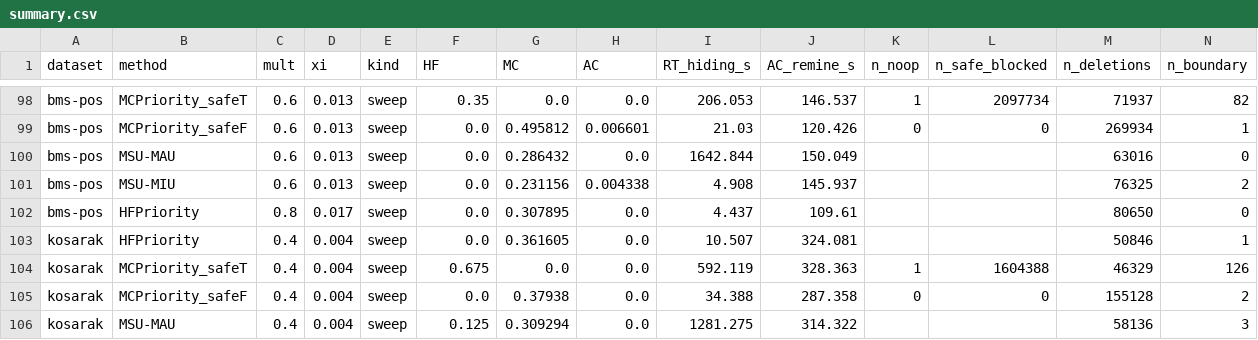
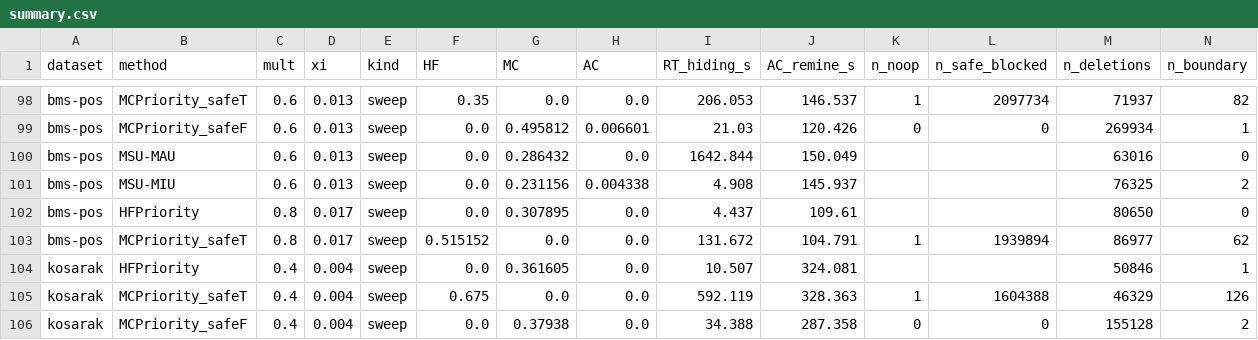
Before and after one commit to TrungDuong83/FWI_hiding_system, a CSV file: results/summary.csv, drawn as a sheet; only a part is shown, gaps mark what is left out; the shorter side is filled out with more unchanged rows; rows hold the shown columns only; the diff names each change by its address in the sheet, - before the commit and + after, or states it on an @@ line.

```diff
--- a/results/summary.csv
+++ b/results/summary.csv
+row 103: bms-pos | MCPriority_safeT | 0.8 | 0.017 | sweep | 0.515152 | 0.0 | 0.0 | 131.672 | 104.791 | 1 | 1939894 | 86977 | 62
```
Also changed, not shown: 2 other files.
